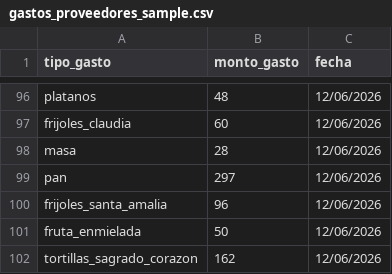
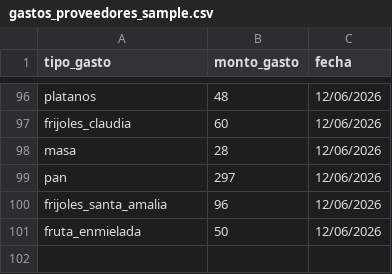
Before and after one commit to AngelS0lis/data-startup-abarrotesiq, a CSV file: data/sample/gastos_proveedores_sample.csv, drawn as a sheet; only a part is shown, gaps mark what is left out; the diff names each change by its address in the sheet, - before the commit and + after, or states it on an @@ line.

Commit message:
E1 y Avance 1: dataset ampliado a 1568 registros reales, notebook EDA y tablero AWS S3

```diff
--- a/data/sample/gastos_proveedores_sample.csv
+++ b/data/sample/gastos_proveedores_sample.csv
-row 102: tortillas_sagrado_corazon | 162 | 12/06/2026
```
Also changed, not shown: 7 other files.
